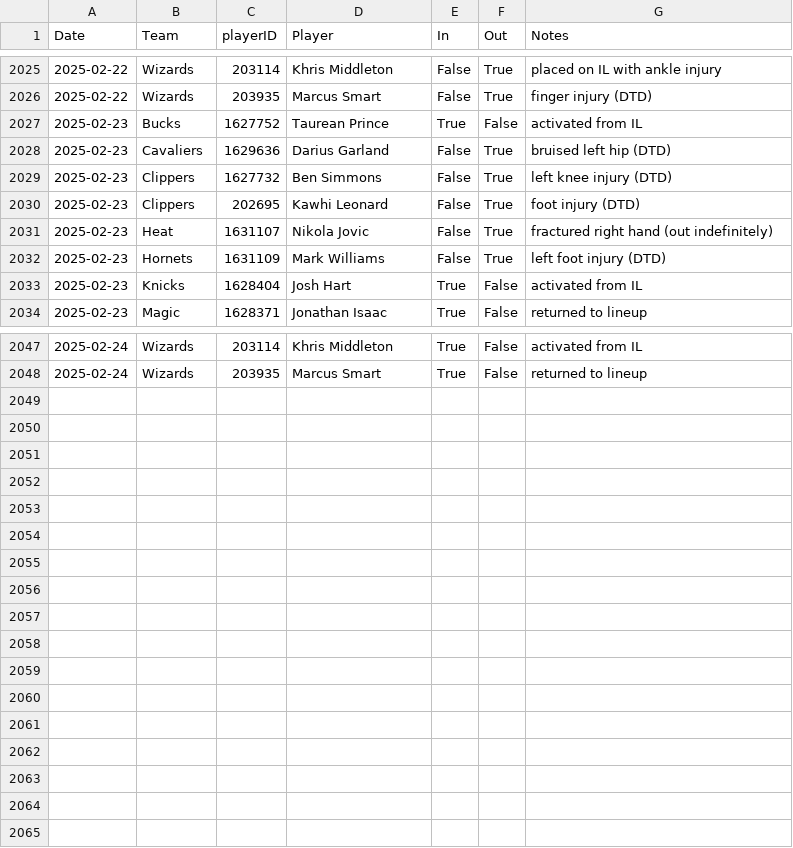
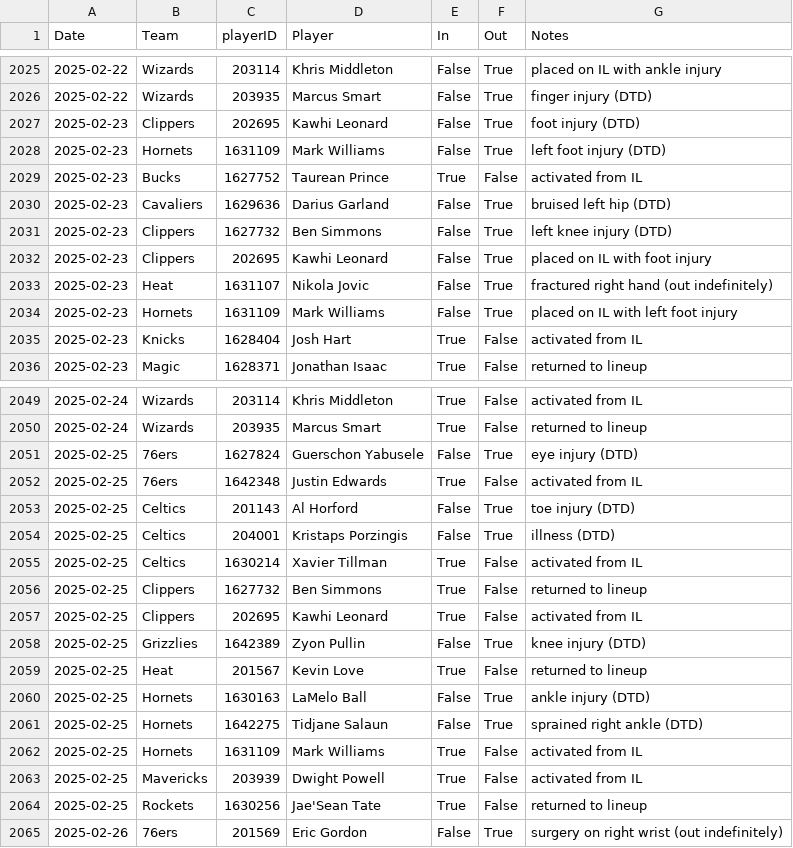
Before and after one commit to sravanpannala/csv, a CSV file: NBA_prosptran_injuries_2024.csv, drawn as a sheet; only a part is shown, gaps mark what is left out.

Commit message:
update adj rat, injury & SSQM

```diff
--- a/NBA_prosptran_injuries_2024.csv
+++ b/NBA_prosptran_injuries_2024.csv
@@ -2026,2 +2026,4 @@ Date,Team,playerID,Player,In,Out,Notes
 2025-02-22,Wizards,203935,Marcus Smart,False,True,finger injury (DTD)
+2025-02-23,Clippers,202695,Kawhi Leonard,False,True,foot injury (DTD)
+2025-02-23,Hornets,1631109,Mark Williams,False,True,left foot injury (DTD)
 2025-02-23,Bucks,1627752,Taurean Prince,True,False,activated from IL
@@ -2029,5 +2031,5 @@ Date,Team,playerID,Player,In,Out,Notes
 2025-02-23,Clippers,1627732,Ben Simmons,False,True,left knee injury (DTD)
-2025-02-23,Clippers,202695,Kawhi Leonard,False,True,foot injury (DTD)
+2025-02-23,Clippers,202695,Kawhi Leonard,False,True,placed on IL with foot injury
 2025-02-23,Heat,1631107,Nikola Jovic,False,True,fractured right hand (out indefinitely)
-2025-02-23,Hornets,1631109,Mark Williams,False,True,left foot injury (DTD)
+2025-02-23,Hornets,1631109,Mark Williams,False,True,placed on IL with left foot injury
 2025-02-23,Knicks,1628404,Josh Hart,True,False,activated from IL
@@ -2048 +2050,16 @@ Date,Team,playerID,Player,In,Out,Notes
 2025-02-24,Wizards,203935,Marcus Smart,True,False,returned to lineup
+2025-02-25,76ers,1627824,Guerschon Yabusele,False,True,eye injury (DTD)
+2025-02-25,76ers,1642348,Justin Edwards,True,False,activated from IL
+2025-02-25,Celtics,201143,Al Horford,False,True,toe injury (DTD)
+2025-02-25,Celtics,204001,Kristaps Porzingis,False,True,illness (DTD)
+2025-02-25,Celtics,1630214,Xavier Tillman,True,False,activated from IL
+2025-02-25,Clippers,1627732,Ben Simmons,True,False,returned to lineup
+2025-02-25,Clippers,202695,Kawhi Leonard,True,False,activated from IL
+2025-02-25,Grizzlies,1642389,Zyon Pullin,False,True,knee injury (DTD)
+2025-02-25,Heat,201567,Kevin Love,True,False,returned to lineup
+2025-02-25,Hornets,1630163,LaMelo Ball,False,True,ankle injury (DTD)
+2025-02-25,Hornets,1642275,Tidjane Salaun,False,True,sprained right ankle (DTD)
+2025-02-25,Hornets,1631109,Mark Williams,True,False,activated from IL
+2025-02-25,Mavericks,203939,Dwight Powell,True,False,activated from IL
+2025-02-25,Rockets,1630256,Jae'Sean Tate,True,False,returned to lineup
+2025-02-26,76ers,201569,Eric Gordon,False,True,surgery on right wrist (out indefinitely)
```
Also changed, not shown: NBA_Adj_Ratings_2024_2025.csv, NBA_Shot_Quality_2024_2025_V2.csv.
